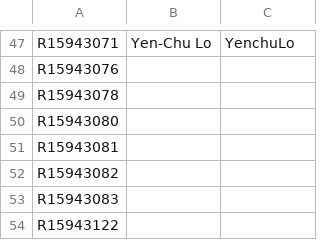
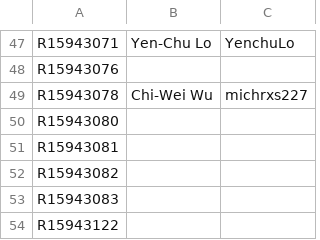
Before and after one commit to NTU-ALComLab/LSV-PA, a CSV file: lsv/admin/participants-id.csv, drawn as a sheet; only a part is shown, gaps mark what is left out.

Commit message:
R15943078 registration

```diff
--- a/lsv/admin/participants-id.csv
+++ b/lsv/admin/participants-id.csv
@@ -48,3 +48,3 @@ R15943071, Yen-Chu Lo, YenchuLo
 R15943076,,
-R15943078,,
+R15943078, Chi-Wei Wu, michrxs227
 R15943080,,
```
